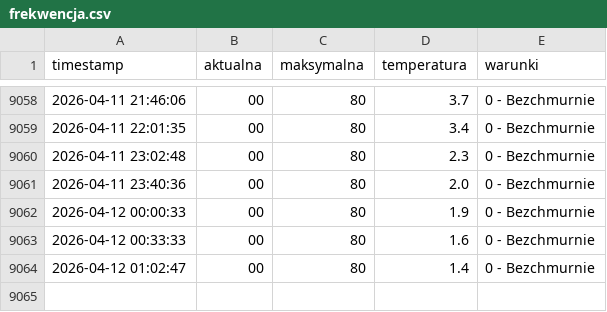
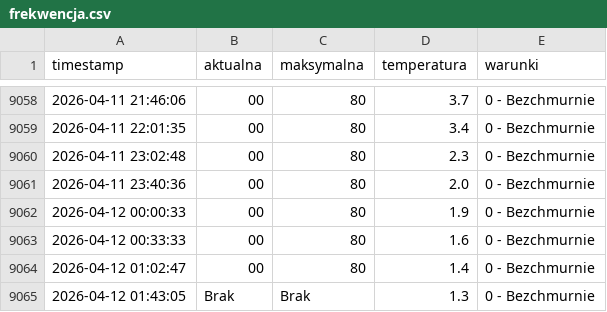
Before and after one commit to tatkoch/MOSiR_Lancut, a CSV file: frekwencja.csv, drawn as a sheet; only a part is shown, gaps mark what is left out.

```diff
--- a/frekwencja.csv
+++ b/frekwencja.csv
@@ -9064 +9064,2 @@ timestamp,aktualna,maksymalna,temperatura,warunki
 2026-04-12 01:02:47,00,80,1.4,0 - Bezchmurnie
+2026-04-12 01:43:05,Brak,Brak,1.3,0 - Bezchmurnie
```
